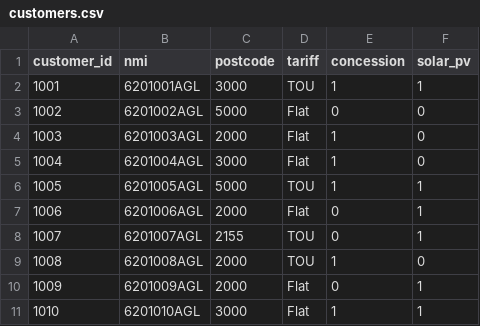
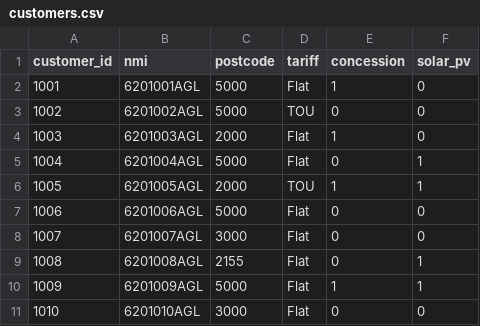
Before and after one commit to jagrajsingh86/Projects, a CSV file: [04] AGL - High Bill Analyzer/data/customers.csv, drawn as a sheet.

```diff
--- a/[04] AGL - High Bill Analyzer/data/customers.csv
+++ b/[04] AGL - High Bill Analyzer/data/customers.csv
@@ -1,11 +1,11 @@
 customer_id,nmi,postcode,tariff,concession,solar_pv
-1001,6201001AGL,3000,TOU,1,1
-1002,6201002AGL,5000,Flat,0,0
+1001,6201001AGL,5000,Flat,1,0
+1002,6201002AGL,5000,TOU,0,0
 1003,6201003AGL,2000,Flat,1,0
-1004,6201004AGL,3000,Flat,1,0
-1005,6201005AGL,5000,TOU,1,1
-1006,6201006AGL,2000,Flat,0,1
-1007,6201007AGL,2155,TOU,0,1
-1008,6201008AGL,2000,TOU,1,0
-1009,6201009AGL,2000,Flat,0,1
-1010,6201010AGL,3000,Flat,1,1
+1004,6201004AGL,5000,Flat,0,1
+1005,6201005AGL,2000,TOU,1,1
+1006,6201006AGL,5000,Flat,0,0
+1007,6201007AGL,3000,Flat,0,0
+1008,6201008AGL,2155,Flat,0,1
+1009,6201009AGL,5000,Flat,1,1
+1010,6201010AGL,3000,Flat,0,0
```
Also changed, not shown: [04] AGL - High Bill Analyzer/data/bills.csv, [04] AGL - High Bill Analyzer/data/intervals_30min.csv, 5 other files.
